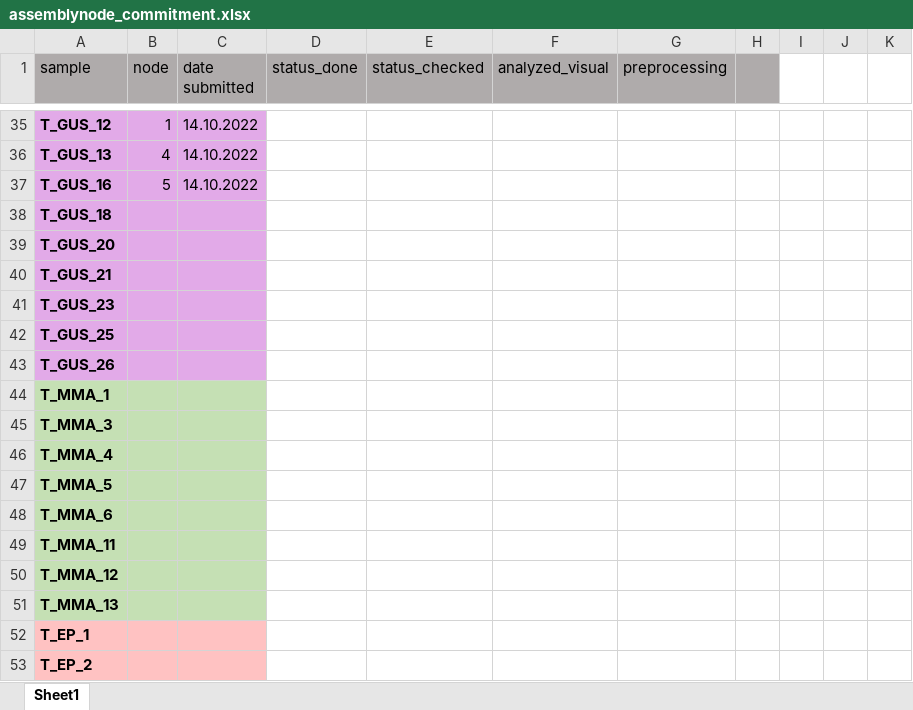
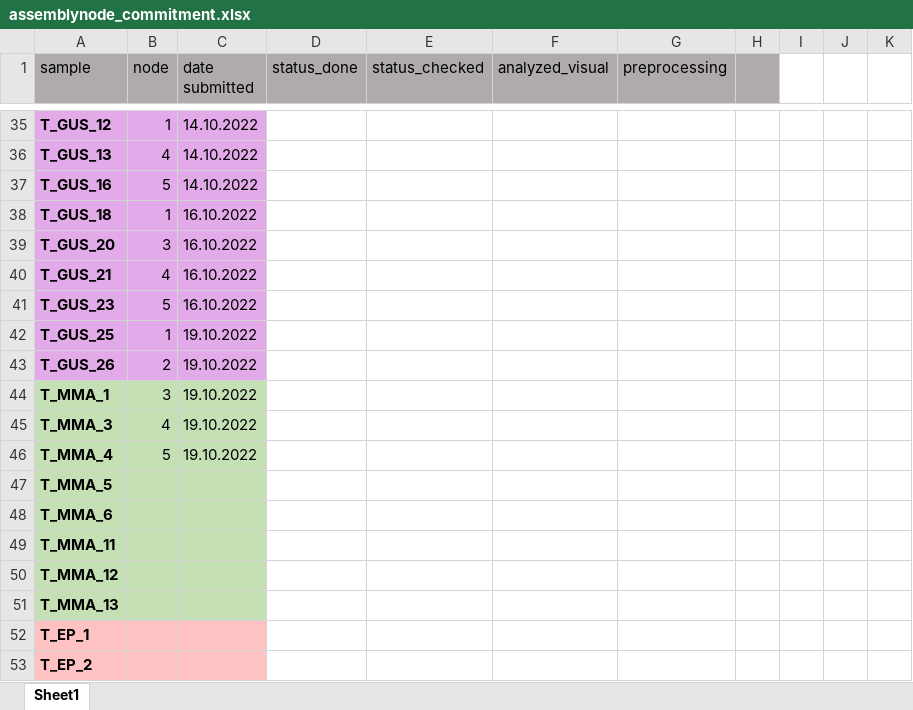
Before and after one commit to susylpzly/tomato-rhizosphere, an Excel workbook: assemblynode_commitment.xlsx, sheet Sheet1, drawn as a sheet; only a part is shown, gaps mark what is left out; values as stored, in another font and other column widths than the file's, no borders; the diff names each change by its address in the sheet, - before the commit and + after, or states it on an @@ line.

```diff
--- a/assemblynode_commitment.xlsx (sheet Sheet1)
+++ b/assemblynode_commitment.xlsx (sheet Sheet1)
-B38 (node): (empty)
+B38 (node): 1
-C38:C41 (date submitted): (empty)
+C38:C41 (date submitted): 16.10.2022
-B39 (node): (empty)
+B39 (node): 3
-B40 (node): (empty)
+B40 (node): 4
-B41 (node): (empty)
+B41 (node): 5
-B42 (node): (empty)
+B42 (node): 1
-C42:C46 (date submitted): (empty)
+C42:C46 (date submitted): 19.10.2022
-B43 (node): (empty)
+B43 (node): 2
-B44 (node): (empty)
+B44 (node): 3
-B45 (node): (empty)
+B45 (node): 4
-B46 (node): (empty)
+B46 (node): 5
```
Also changed, not shown: 4 other files.
